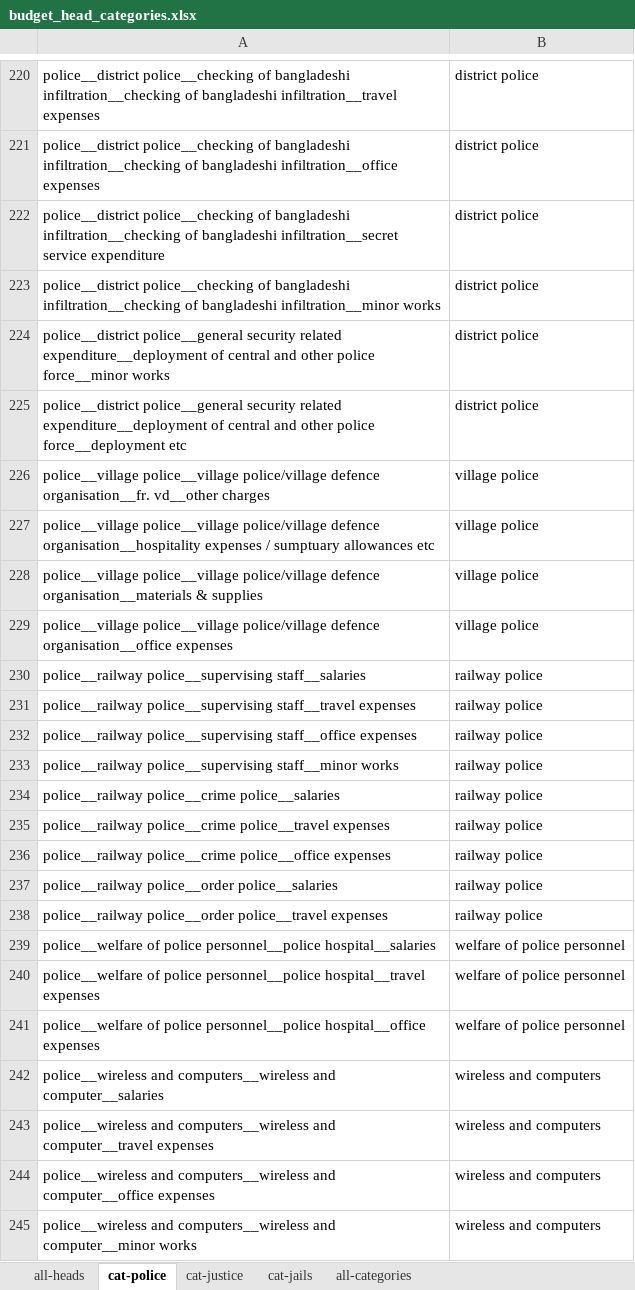
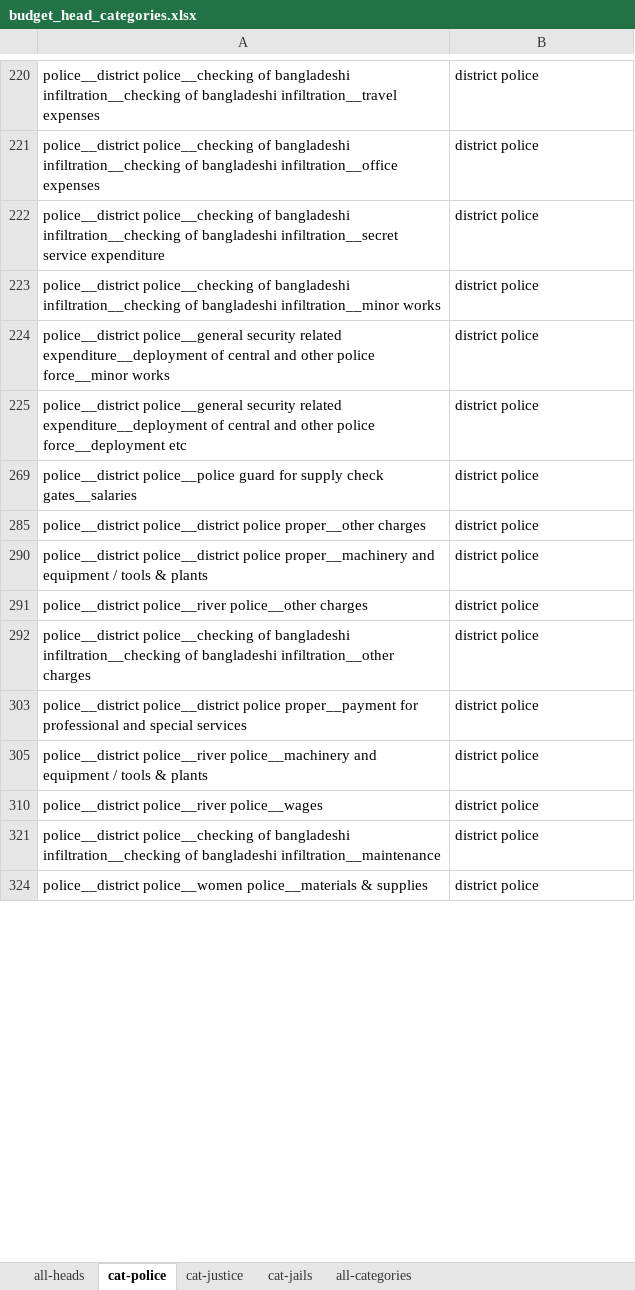
Before and after one commit to justicehub-in/budgets-for-justice-datasets, an Excel workbook: datasets/state-budgets/assam/budget_head_categories.xlsx, sheet cat-police, drawn as a sheet; only a part is shown, gaps mark what is left out; the shorter side is filled out with more unchanged rows; values as stored, in another font and other column widths than the file's, no borders; the diff covers the shown part only; the diff names each change by its address in the sheet, - before the commit and + after, or states it on an @@ line.

Commit message:
Update budget categories

```diff
--- a/datasets/state-budgets/assam/budget_head_categories.xlsx (sheet cat-police)
+++ b/datasets/state-budgets/assam/budget_head_categories.xlsx (sheet cat-police)
@@ row 226 hidden: police__village police__village police/village defence organisation__fr. vd__other charges | village police @@
@@ row 227 hidden: police__village police__village police/village defence organisation__hospitality expenses / sumptuary allowances etc | village police @@
@@ row 228 hidden: police__village police__village police/village defence organisation__materials & supplies | village police @@
@@ row 229 hidden: police__village police__village police/village defence organisation__office expenses | village police @@
@@ row 230 hidden: police__railway police__supervising staff__salaries | railway police @@
@@ row 231 hidden: police__railway police__supervising staff__travel expenses | railway police @@
@@ row 232 hidden: police__railway police__supervising staff__office expenses | railway police @@
@@ row 233 hidden: police__railway police__supervising staff__minor works | railway police @@
@@ row 234 hidden: police__railway police__crime police__salaries | railway police @@
@@ row 235 hidden: police__railway police__crime police__travel expenses | railway police @@
@@ row 236 hidden: police__railway police__crime police__office expenses | railway police @@
@@ row 237 hidden: police__railway police__order police__salaries | railway police @@
@@ row 238 hidden: police__railway police__order police__travel expenses | railway police @@
@@ row 239 hidden: police__welfare of police personnel__police hospital__salaries | welfare of police personnel @@
@@ row 240 hidden: police__welfare of police personnel__police hospital__travel expenses | welfare of police personnel @@
@@ row 241 hidden: police__welfare of police personnel__police hospital__office expenses | welfare of police personnel @@
@@ row 242 hidden: police__wireless and computers__wireless and computer__salaries | wireless and computers @@
@@ row 243 hidden: police__wireless and computers__wireless and computer__travel expenses | wireless and computers @@
@@ row 244 hidden: police__wireless and computers__wireless and computer__office expenses | wireless and computers @@
@@ row 245 hidden: police__wireless and computers__wireless and computer__minor works | wireless and computers @@
```
Also changed, not shown: 292 hidden or unhidden rows elsewhere in this sheet, sheet cat-justice.
